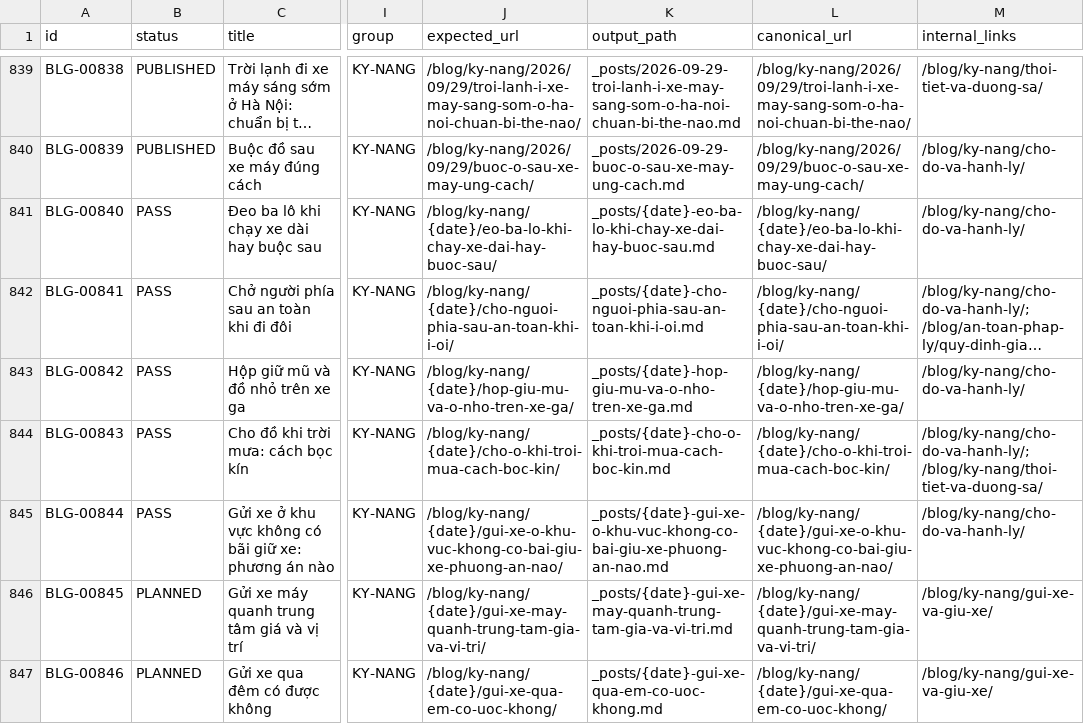
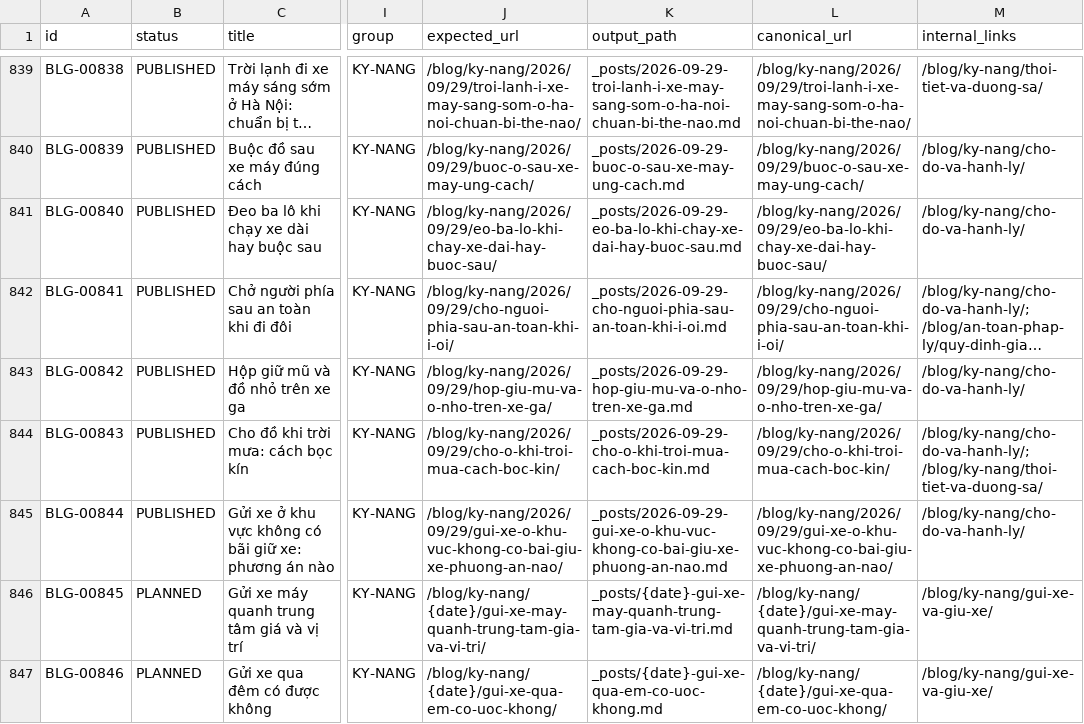
Before and after one commit to thuexemayhanoi/blog, a CSV file: data/content-matrix.csv, drawn as a sheet; only a part is shown, gaps mark what is left out; long unchanged cells end in …; the diff names each change by its address in the sheet, - before the commit and + after, or states it on an @@ line.

```diff
--- a/data/content-matrix.csv
+++ b/data/content-matrix.csv
-B841:B845 (status): PASS
+B841:B845 (status): PUBLISHED
-J841 (expected_url): /blog/ky-nang/{date}/eo-ba-lo-khi-chay-xe-dai-hay-buoc-sau/
+J841 (expected_url): /blog/ky-nang/2026/09/29/eo-ba-lo-khi-chay-xe-dai-hay-buoc-sau/
-K841 (output_path): _posts/{date}-eo-ba-lo-khi-chay-xe-dai-hay-buoc-sau.md
+K841 (output_path): _posts/2026-09-29-eo-ba-lo-khi-chay-xe-dai-hay-buoc-sau.md
-L841 (canonical_url): /blog/ky-nang/{date}/eo-ba-lo-khi-chay-xe-dai-hay-buoc-sau/
+L841 (canonical_url): /blog/ky-nang/2026/09/29/eo-ba-lo-khi-chay-xe-dai-hay-buoc-sau/
-J842 (expected_url): /blog/ky-nang/{date}/cho-nguoi-phia-sau-an-toan-khi-i-oi/
+J842 (expected_url): /blog/ky-nang/2026/09/29/cho-nguoi-phia-sau-an-toan-khi-i-oi/
-K842 (output_path): _posts/{date}-cho-nguoi-phia-sau-an-toan-khi-i-oi.md
+K842 (output_path): _posts/2026-09-29-cho-nguoi-phia-sau-an-toan-khi-i-oi.md
-L842 (canonical_url): /blog/ky-nang/{date}/cho-nguoi-phia-sau-an-toan-khi-i-oi/
+L842 (canonical_url): /blog/ky-nang/2026/09/29/cho-nguoi-phia-sau-an-toan-khi-i-oi/
-J843 (expected_url): /blog/ky-nang/{date}/hop-giu-mu-va-o-nho-tren-xe-ga/
+J843 (expected_url): /blog/ky-nang/2026/09/29/hop-giu-mu-va-o-nho-tren-xe-ga/
-K843 (output_path): _posts/{date}-hop-giu-mu-va-o-nho-tren-xe-ga.md
+K843 (output_path): _posts/2026-09-29-hop-giu-mu-va-o-nho-tren-xe-ga.md
-L843 (canonical_url): /blog/ky-nang/{date}/hop-giu-mu-va-o-nho-tren-xe-ga/
+L843 (canonical_url): /blog/ky-nang/2026/09/29/hop-giu-mu-va-o-nho-tren-xe-ga/
-J844 (expected_url): /blog/ky-nang/{date}/cho-o-khi-troi-mua-cach-boc-kin/
+J844 (expected_url): /blog/ky-nang/2026/09/29/cho-o-khi-troi-mua-cach-boc-kin/
-K844 (output_path): _posts/{date}-cho-o-khi-troi-mua-cach-boc-kin.md
+K844 (output_path): _posts/2026-09-29-cho-o-khi-troi-mua-cach-boc-kin.md
-L844 (canonical_url): /blog/ky-nang/{date}/cho-o-khi-troi-mua-cach-boc-kin/
+L844 (canonical_url): /blog/ky-nang/2026/09/29/cho-o-khi-troi-mua-cach-boc-kin/
-J845 (expected_url): /blog/ky-nang/{date}/gui-xe-o-khu-vuc-khong-co-bai-giu-xe-phuong-an-nao/
+J845 (expected_url): /blog/ky-nang/2026/09/29/gui-xe-o-khu-vuc-khong-co-bai-giu-xe-phuong-an-nao/
-K845 (output_path): _posts/{date}-gui-xe-o-khu-vuc-khong-co-bai-giu-xe-phuong-an-nao.md
+K845 (output_path): _posts/2026-09-29-gui-xe-o-khu-vuc-khong-co-bai-giu-xe-phuong-an-nao.md
-L845 (canonical_url): /blog/ky-nang/{date}/gui-xe-o-khu-vuc-khong-co-bai-giu-xe-phuong-an-nao/
+L845 (canonical_url): /blog/ky-nang/2026/09/29/gui-xe-o-khu-vuc-khong-co-bai-giu-xe-phuong-an-nao/
```
Also changed, not shown: 18 other files.
